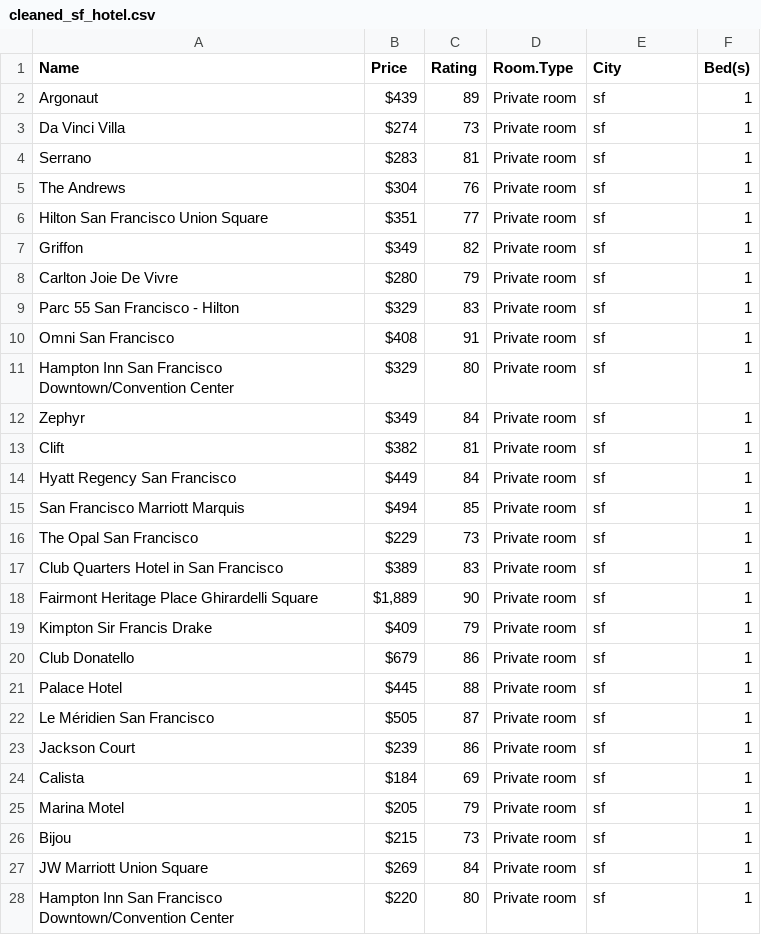
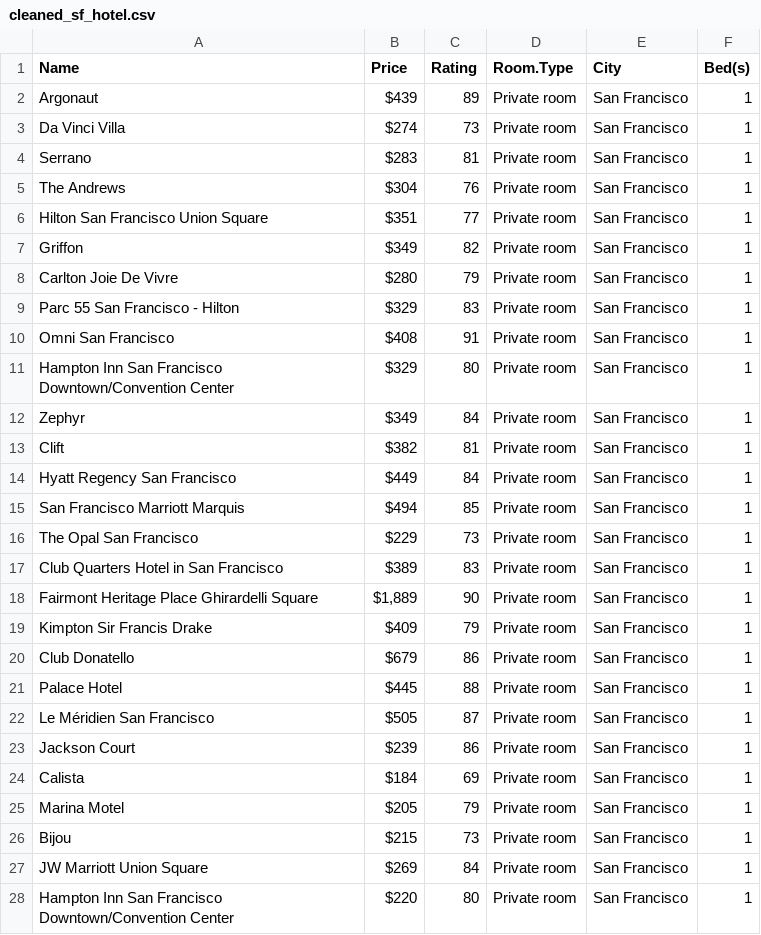
Before and after one commit to STAT133-Summer2016/finalproject-airbnb-team, a CSV file: hotels_cleaning/cleaned_sf_hotel.csv, drawn as a sheet; only a part is shown; the diff covers the shown part only; the diff names each change by its address in the sheet, - before the commit and + after, or states it on an @@ line.

Commit message:
cleaned cleaning

```diff
--- a/hotels_cleaning/cleaned_sf_hotel.csv
+++ b/hotels_cleaning/cleaned_sf_hotel.csv
-E2:E28 (City): sf
+E2:E28 (City): San Francisco
```
Also changed, not shown: 173 edited cells elsewhere in this file, hotels_cleaning/cleaned_ch_hotel.csv, 14 other files.
